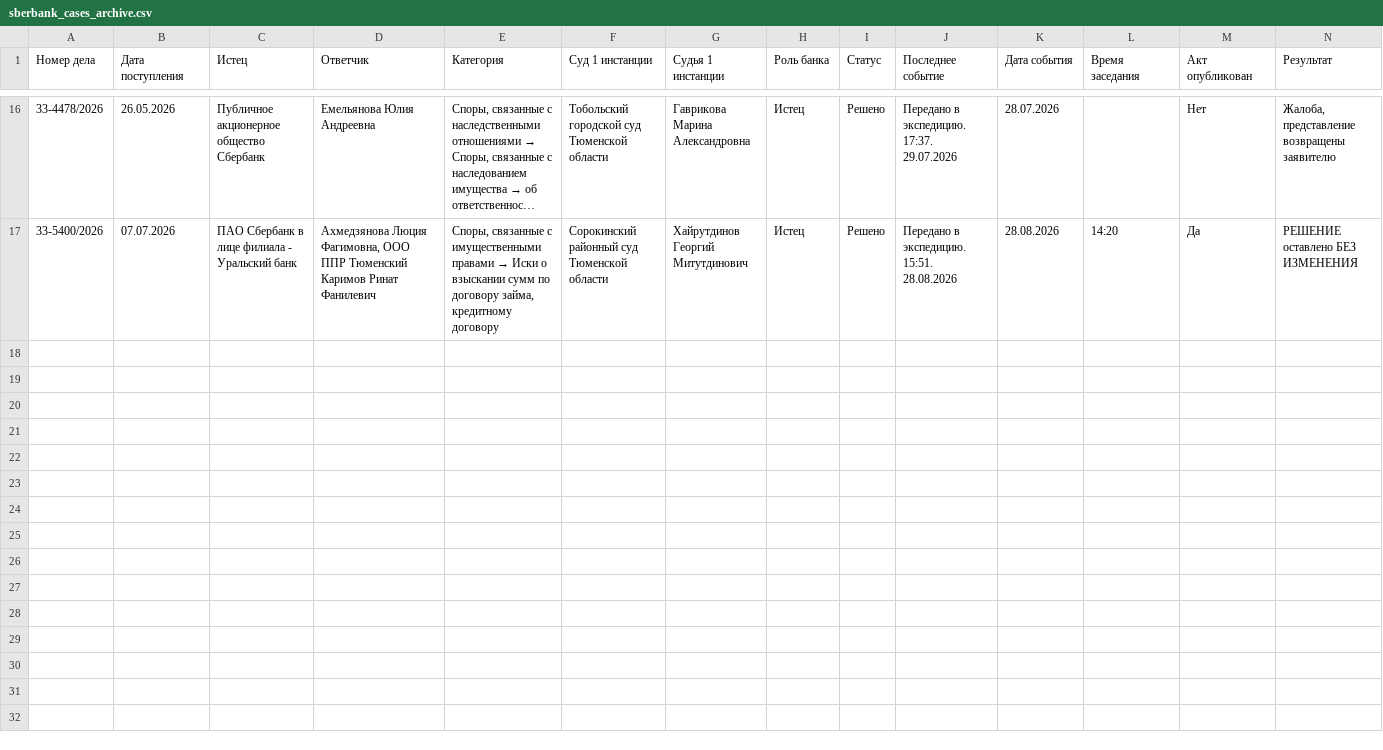
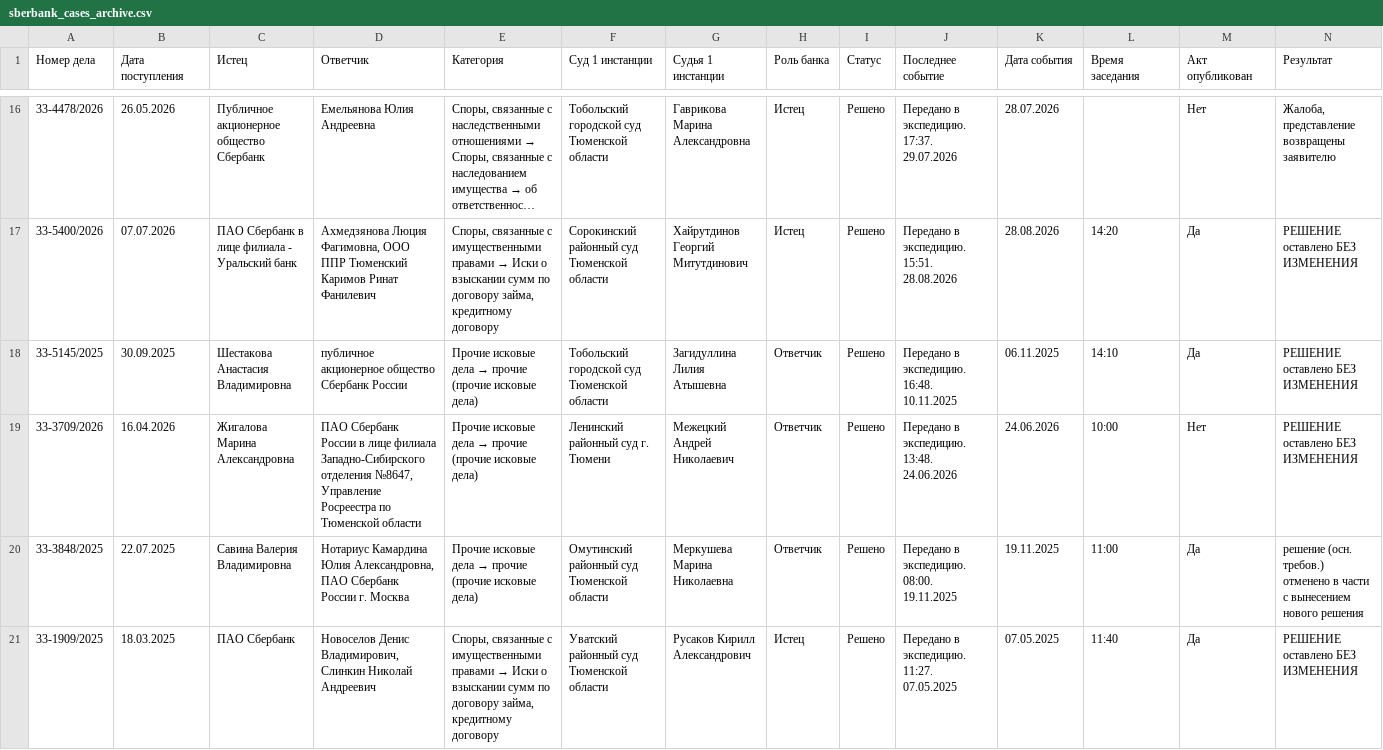
Before and after one commit to SelivanovAS/dashboard-tyumen, a CSV file: data/sberbank_cases_archive.csv, drawn as a sheet; only a part is shown, gaps mark what is left out; long unchanged cells end in …; rows hold the shown columns only; the diff names each change by its address in the sheet, - before the commit and + after, or states it on an @@ line.

```diff
--- a/data/sberbank_cases_archive.csv
+++ b/data/sberbank_cases_archive.csv
+row 18: 33-5145/2025 | 30.09.2025 | Шестакова Анастасия Владимировна | публичное акционерное общество Сбербанк России | Прочие исковые дела → прочие (прочие исковые дела) | Тобольский городской суд Тюменской области | Загидуллина Лилия Атышевна | Ответчик | Решено | Передано в экспедицию. 16:48. 10.11.2025 | 06.11.2025 | 14:10 | Да | РЕШЕНИЕ оставлено БЕЗ ИЗМЕНЕНИЯ
+row 19: 33-3709/2026 | 16.04.2026 | Жигалова Марина Александровна | ПАО Сбербанк России в лице филиала Западно-Сибирского отделения №8647, Управление Росреестра по Тюменской области | Прочие исковые дела → прочие (прочие исковые дела) | Ленинский районный суд г. Тюмени | Межецкий Андрей Николаевич | Ответчик | Решено | Передано в экспедицию. 13:48. 24.06.2026 | 24.06.2026 | 10:00 | Нет | РЕШЕНИЕ оставлено БЕЗ ИЗМЕНЕНИЯ
+row 20: 33-3848/2025 | 22.07.2025 | Савина Валерия Владимировна | Нотариус Камардина Юлия Александровна, ПАО Сбербанк России г. Москва | Прочие исковые дела → прочие (прочие исковые дела) | Омутинский районный суд Тюменской области | Меркушева Марина Николаевна | Ответчик | Решено | Передано в экспедицию. 08:00. 19.11.2025 | 19.11.2025 | 11:00 | Да | решение (осн. требов.) отменено в части с вынесением нового решения
+row 21: 33-1909/2025 | 18.03.2025 | ПАО Сбербанк | Новоселов Денис Владимирович, Слинкин Николай Андреевич | Споры, связанные с имущественными правами → Иски о взыскании сумм по договору займа, кредитному договору | Уватский районный суд Тюменской области | Русаков Кирилл Александрович | Истец | Решено | Передано в экспедицию. 11:27. 07.05.2025 | 07.05.2025 | 11:40 | Да | РЕШЕНИЕ оставлено БЕЗ ИЗМЕНЕНИЯ
```
Also changed, not shown: data/sberbank_cases.csv, 10 other files.
